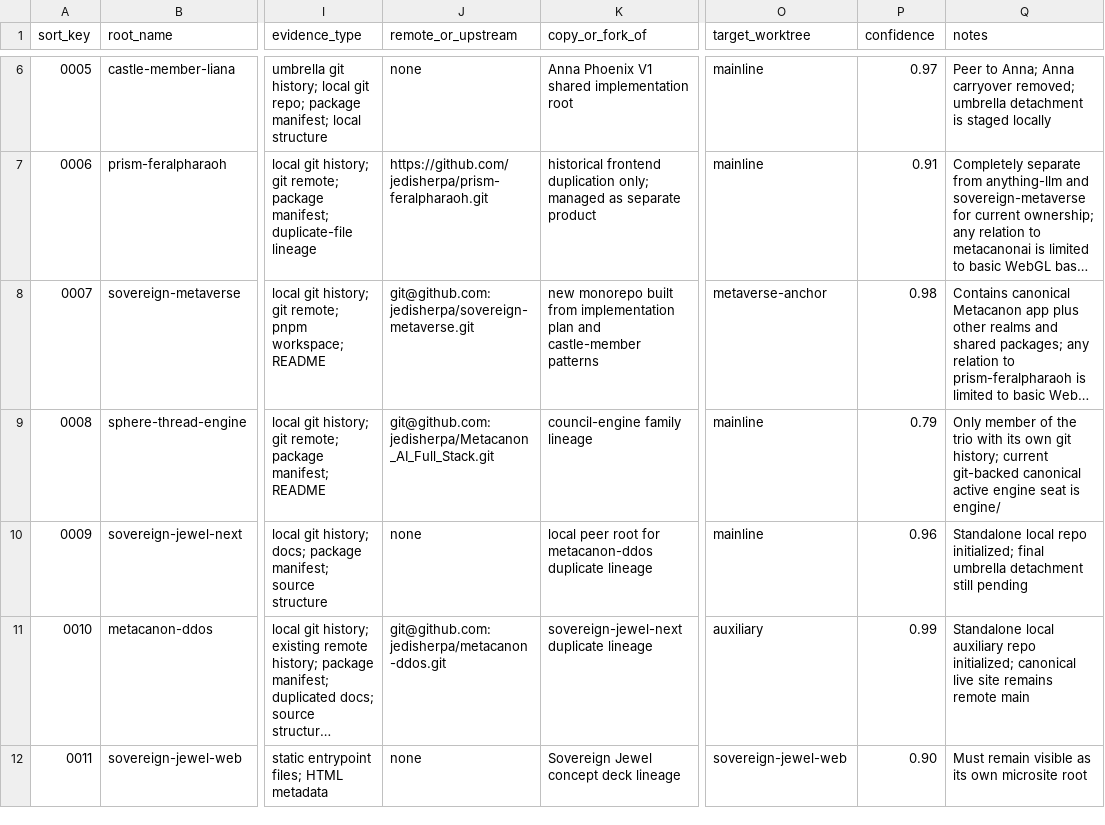
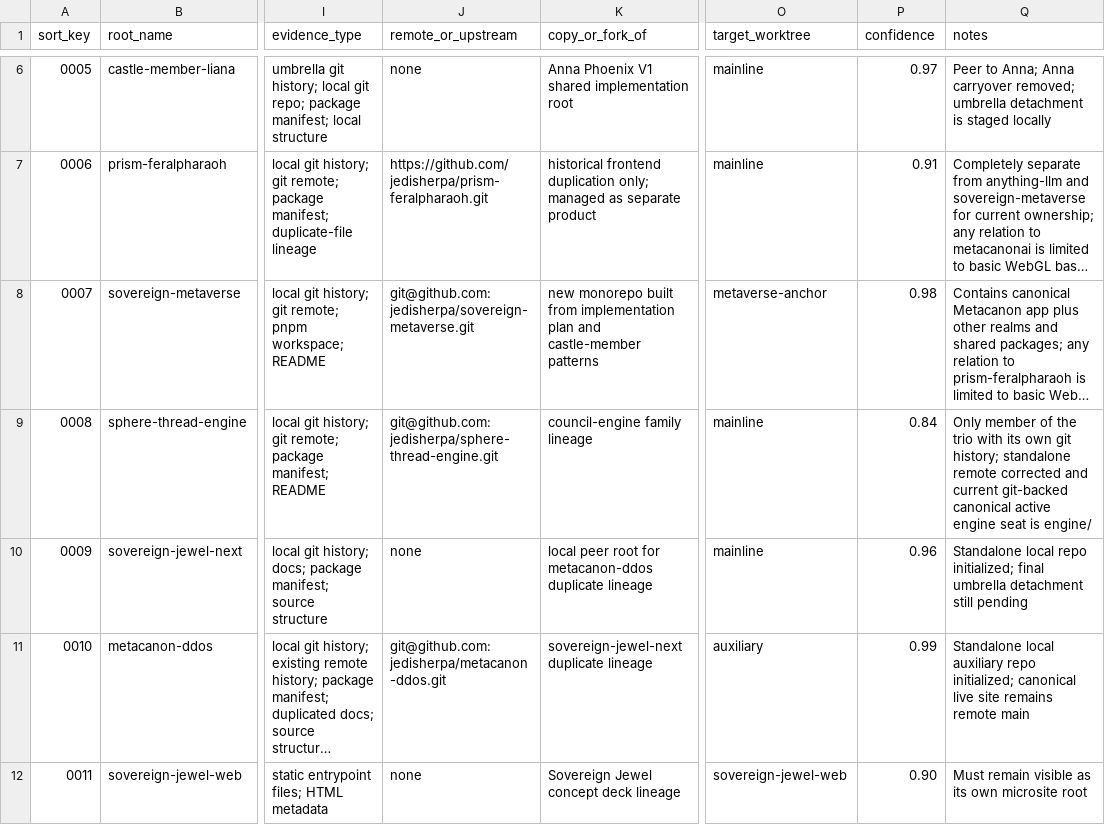
Before and after one commit to jedisherpa/Metacanon_AI_Full_Stack, a CSV file: WORKSPACE_ROOT_CENSUS_2026-03-22.csv, drawn as a sheet; only a part is shown, gaps mark what is left out; long unchanged cells end in …; the diff names each change by its address in the sheet, - before the commit and + after, or states it on an @@ line.

Commit message:
Record sphere-thread-engine remote hygiene

```diff
--- a/WORKSPACE_ROOT_CENSUS_2026-03-22.csv
+++ b/WORKSPACE_ROOT_CENSUS_2026-03-22.csv
-J9 (remote_or_upstream): git@github.com:jedisherpa/Metacanon_AI_Full_Stack.git
+J9 (remote_or_upstream): git@github.com:jedisherpa/sphere-thread-engine.git
-P9 (confidence): 0.79
+P9 (confidence): 0.84
-Q9 (notes): …git history; current git-backed…
+Q9 (notes): …git history; standalone remote corrected and current git-backed…
```
Also changed, not shown: WORKTREE_OWNERSHIP_MATRIX_2026-03-22.csv, 3 other files.
